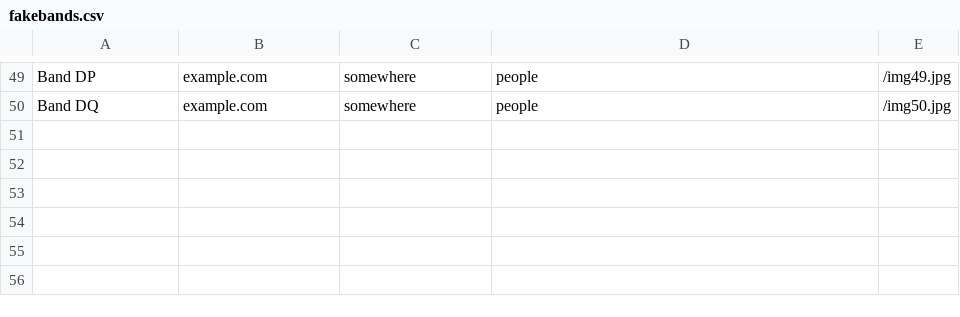
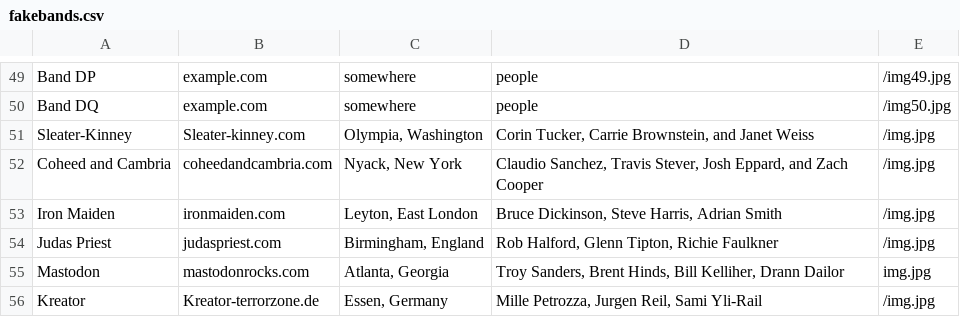
Before and after one commit to jh82/Turguide-Personal-Version-, a CSV file: fakebands.csv, drawn as a sheet; only a part is shown, gaps mark what is left out; the diff names each change by its address in the sheet, - before the commit and + after, or states it on an @@ line.

Commit message:
slightly better data

```diff
--- a/fakebands.csv
+++ b/fakebands.csv
+row 51: Sleater-Kinney | Sleater-kinney.com | Olympia, Washington | Corin Tucker, Carrie Brownstein, and Janet Weiss | /img.jpg
+row 52: Coheed and Cambria | coheedandcambria.com | Nyack, New York | Claudio Sanchez, Travis Stever, Josh Eppard, and Zach Cooper | /img.jpg
+row 53: Iron Maiden | ironmaiden.com | Leyton, East London | Bruce Dickinson, Steve Harris, Adrian Smith | /img.jpg
+row 54: Judas Priest | judaspriest.com | Birmingham, England | Rob Halford, Glenn Tipton, Richie Faulkner | /img.jpg
+row 55: Mastodon | mastodonrocks.com | Atlanta, Georgia | Troy Sanders, Brent Hinds, Bill Kelliher, Drann Dailor | img.jpg
+row 56: Kreator | Kreator-terrorzone.de | Essen, Germany | Mille Petrozza, Jurgen Reil, Sami Yli-Rail | /img.jpg
```
Also changed, not shown: fakeevents.csv, fakevenues.csv.
